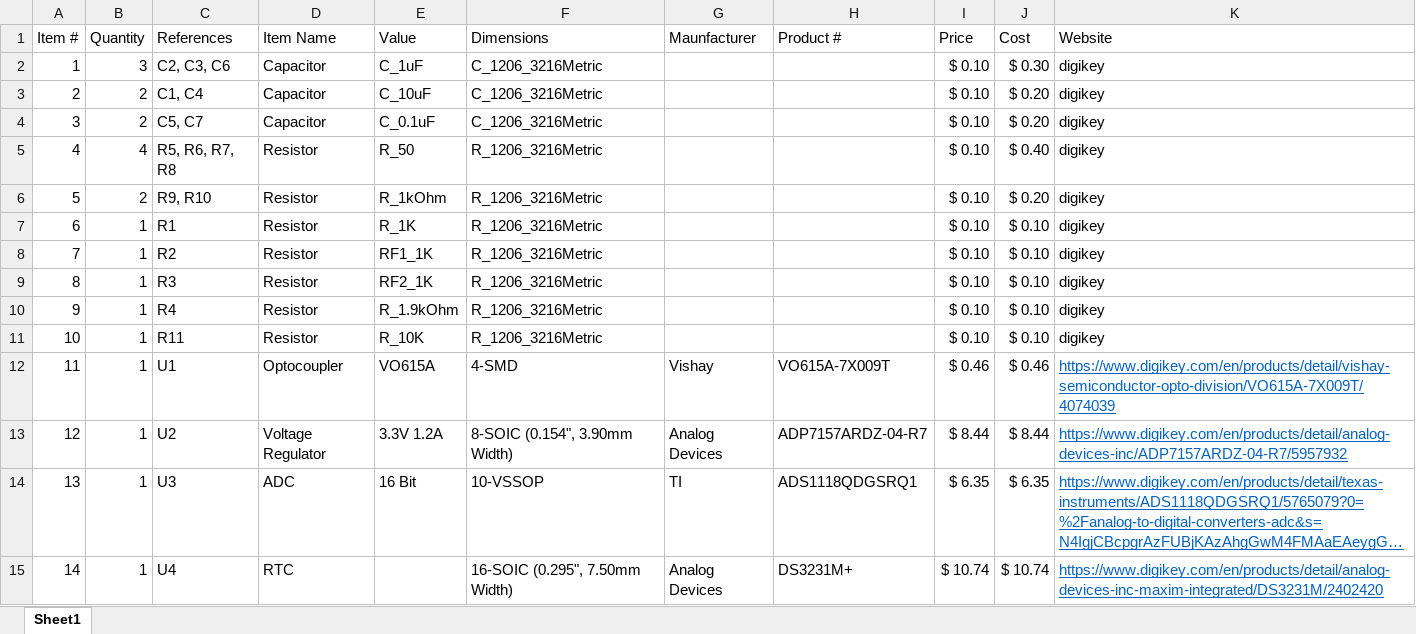
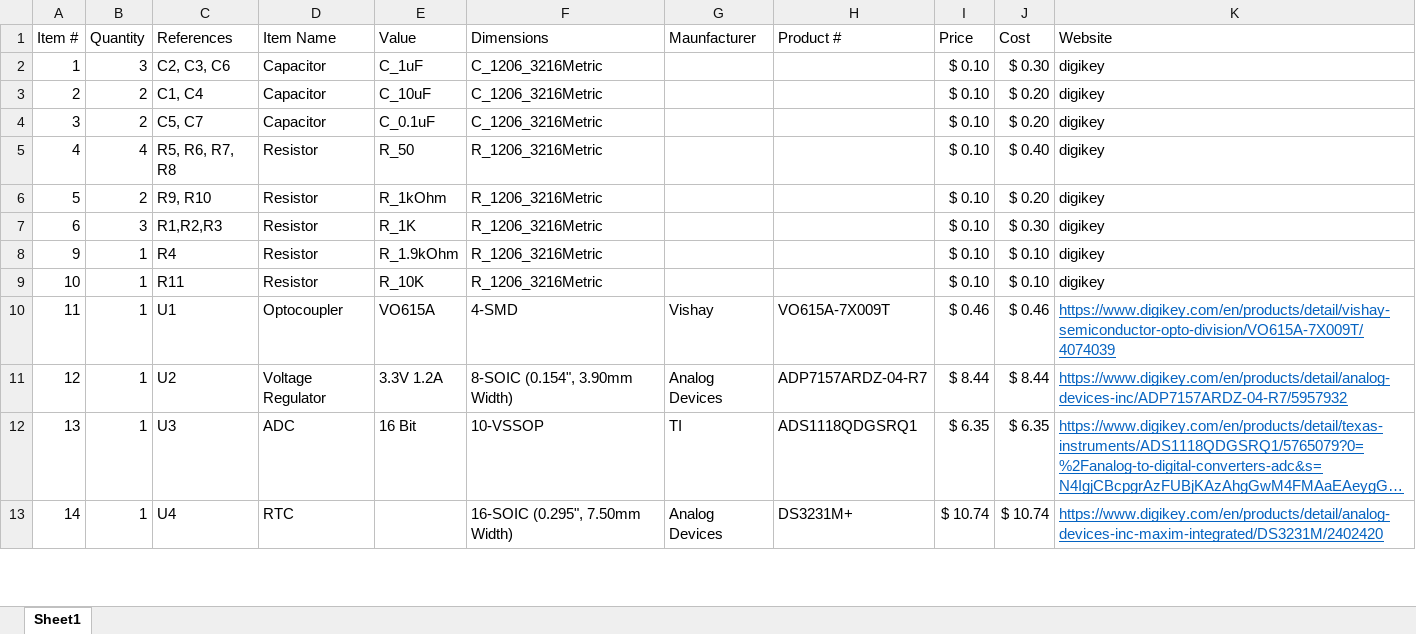
Before and after one commit to ARTS-Laboratory/Smart-Penetrometer-with-Edge-Computing-and-Intelligent-Embedded-Systems, an Excel workbook: V0/V0.5/V0.5.1/hardware_design/Documents/BOM.xlsx, sheet Sheet1, drawn as a sheet; only a part is shown; long unchanged cells end in …; values as stored, in another font and other column widths than the file's, no borders; the diff names each change by its address in the sheet, - before the commit and + after, or states it on an @@ line.

Commit message:
Update BOM.xlsx

```diff
--- a/V0/V0.5/V0.5.1/hardware_design/Documents/BOM.xlsx (sheet Sheet1)
+++ b/V0/V0.5/V0.5.1/hardware_design/Documents/BOM.xlsx (sheet Sheet1)
-B7 (Quantity): 1
+B7 (Quantity): 3
-C7 (References): R1
+C7 (References): R1,R2,R3
-J7 (Cost): $ 0.10
+J7 (Cost): $ 0.30
-row 8: 7 | 1 | R2 | Resistor | RF1_1K | R_1206_3216Metric |  |  | $ 0.10 | $ 0.10 | digikey
-row 9: 8 | 1 | R3 | Resistor | RF2_1K | R_1206_3216Metric |  |  | $ 0.10 | $ 0.10 | digikey
```
Also changed, not shown: formulas that keep their value.
